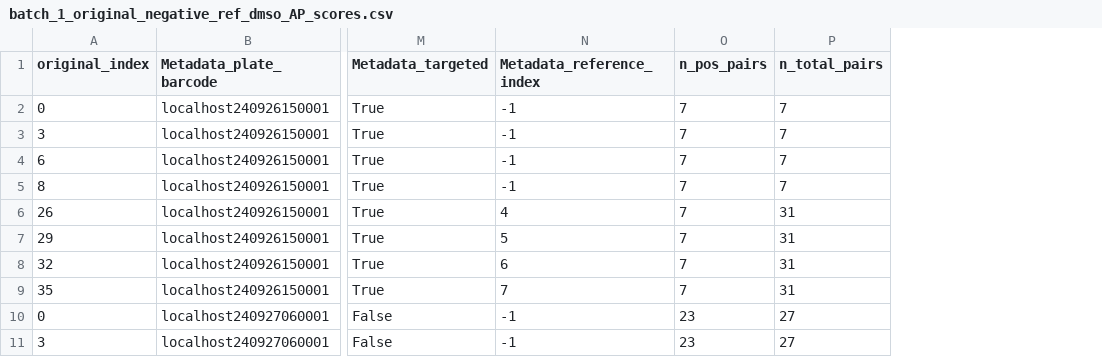
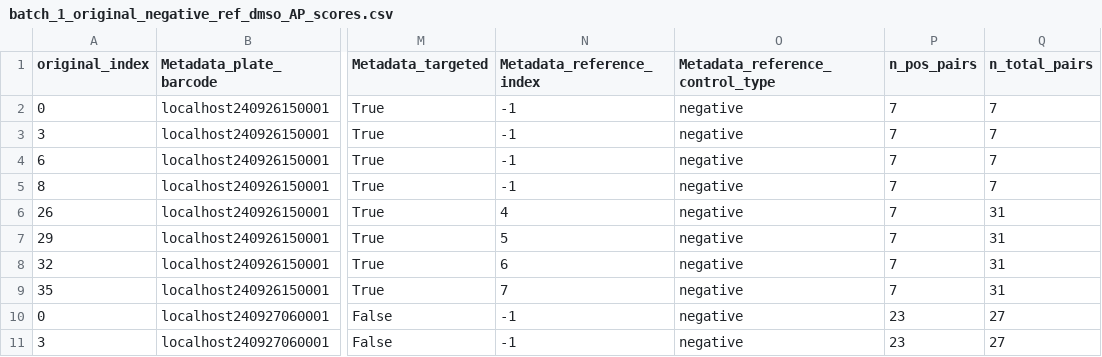
Before and after one commit to axiomcura/CFReT-screen-mAP-analysis, a CSV file: notebooks/1.map-analysis/results/map_scores/batch_1_original_negative_ref_dmso_AP_scores.csv, drawn as a sheet; only a part is shown, gaps mark what is left out; the diff names each change by its address in the sheet, - before the commit and + after, or states it on an @@ line.

```diff
--- a/notebooks/1.map-analysis/results/map_scores/batch_1_original_negative_ref_dmso_AP_scores.csv
+++ b/notebooks/1.map-analysis/results/map_scores/batch_1_original_negative_ref_dmso_AP_scores.csv
+column O (Metadata_reference_control_type), rows 2-11: all negative
```
Also changed, not shown: notebooks/1.map-analysis/results/map_analysis/ranked_delta_mAPs.csv, notebooks/1.map-analysis/results/map_scores/batch_1_original_positive_ref_dmso_AP_scores.csv, 42 other files.
